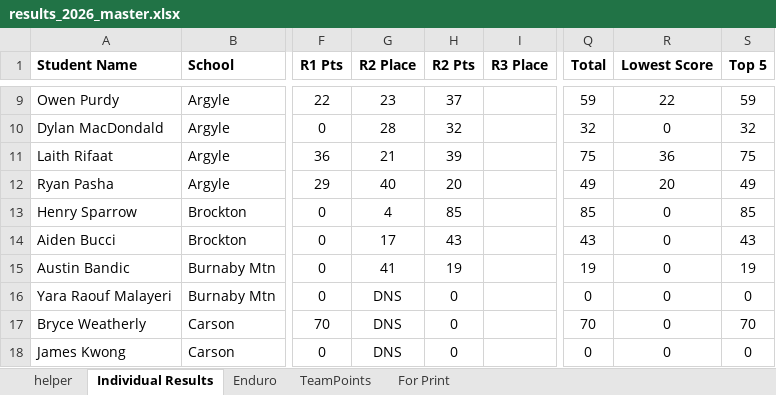
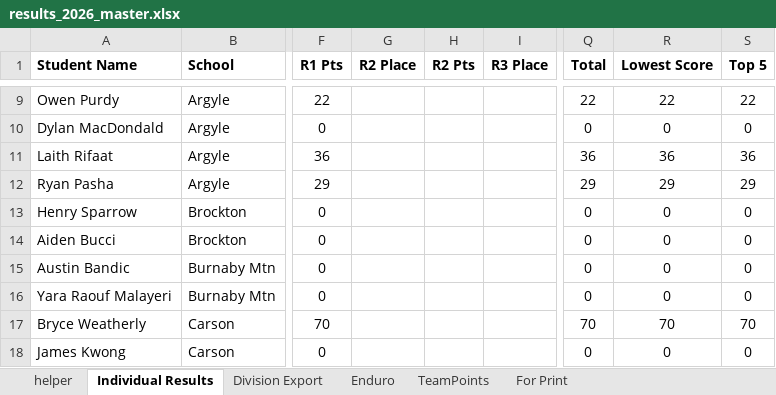
Before and after one commit to mskippy/codemathbike_bike, an Excel workbook: results_2026_master.xlsx, sheet Individual Results, drawn as a sheet; only a part is shown, gaps mark what is left out; values as stored, in another font and other column widths than the file's, no borders; conditional formats and table styles not drawn; the diff covers the shown part only; the diff names each change by its address in the sheet, - before the commit and + after, or states it on an @@ line.

Commit message:
Add division results page and improve JS
Add results/division_results.html (static page and layout) and update js/division_results.js to load division data from the page-local path, populate the division dropdown in a preferred order, and render a clearer table (separate Name and School columns). Improvements include robust numeric sorting of points, safer race value formatting, and more resilient field fallbacks. Also update the results_2026_master.xlsx and remove its temporary lock file.

```diff
--- a/results_2026_master.xlsx (sheet Individual Results)
+++ b/results_2026_master.xlsx (sheet Individual Results)
+sheet tab: Division Export
-G9 (R2 Place): 23
+G9 (R2 Place): (empty)
-H9 (R2 Pts): 37
+H9 (R2 Pts): (empty)
-Q9 (Total): 59
+Q9 (Total): 22
-S9 (Top 5): 59
+S9 (Top 5): 22
-G10 (R2 Place): 28
+G10 (R2 Place): (empty)
-H10 (R2 Pts): 32
+H10 (R2 Pts): (empty)
-Q10 (Total): 32
+Q10 (Total): 0
-S10 (Top 5): 32
+S10 (Top 5): 0
-G11 (R2 Place): 21
+G11 (R2 Place): (empty)
-H11 (R2 Pts): 39
+H11 (R2 Pts): (empty)
-Q11 (Total): 75
+Q11 (Total): 36
-S11 (Top 5): 75
+S11 (Top 5): 36
-G12 (R2 Place): 40
+G12 (R2 Place): (empty)
-H12 (R2 Pts): 20
+H12 (R2 Pts): (empty)
-Q12 (Total): 49
+Q12 (Total): 29
-R12 (Lowest Score): 20
+R12 (Lowest Score): 29
-S12 (Top 5): 49
+S12 (Top 5): 29
-G13 (R2 Place): 4
+G13 (R2 Place): (empty)
-H13 (R2 Pts): 85
+H13 (R2 Pts): (empty)
-Q13 (Total): 85
+Q13 (Total): 0
-S13 (Top 5): 85
+S13 (Top 5): 0
-G14 (R2 Place): 17
+G14 (R2 Place): (empty)
-H14 (R2 Pts): 43
+H14 (R2 Pts): (empty)
-Q14 (Total): 43
+Q14 (Total): 0
-S14 (Top 5): 43
+S14 (Top 5): 0
-G15 (R2 Place): 41
+G15 (R2 Place): (empty)
-H15 (R2 Pts): 19
+H15 (R2 Pts): (empty)
-Q15 (Total): 19
+Q15 (Total): 0
-S15 (Top 5): 19
+S15 (Top 5): 0
-G16:G18 (R2 Place): DNS
+G16:G18 (R2 Place): (empty)
-H16:H18 (R2 Pts): 0
+H16:H18 (R2 Pts): (empty)
-R17 (Lowest Score): 0
+R17 (Lowest Score): 70
```
Also changed, not shown: 1 added row and 224 edited cells elsewhere in this sheet, sheet TeamPoints, formulas that keep their value, 3 other files.
